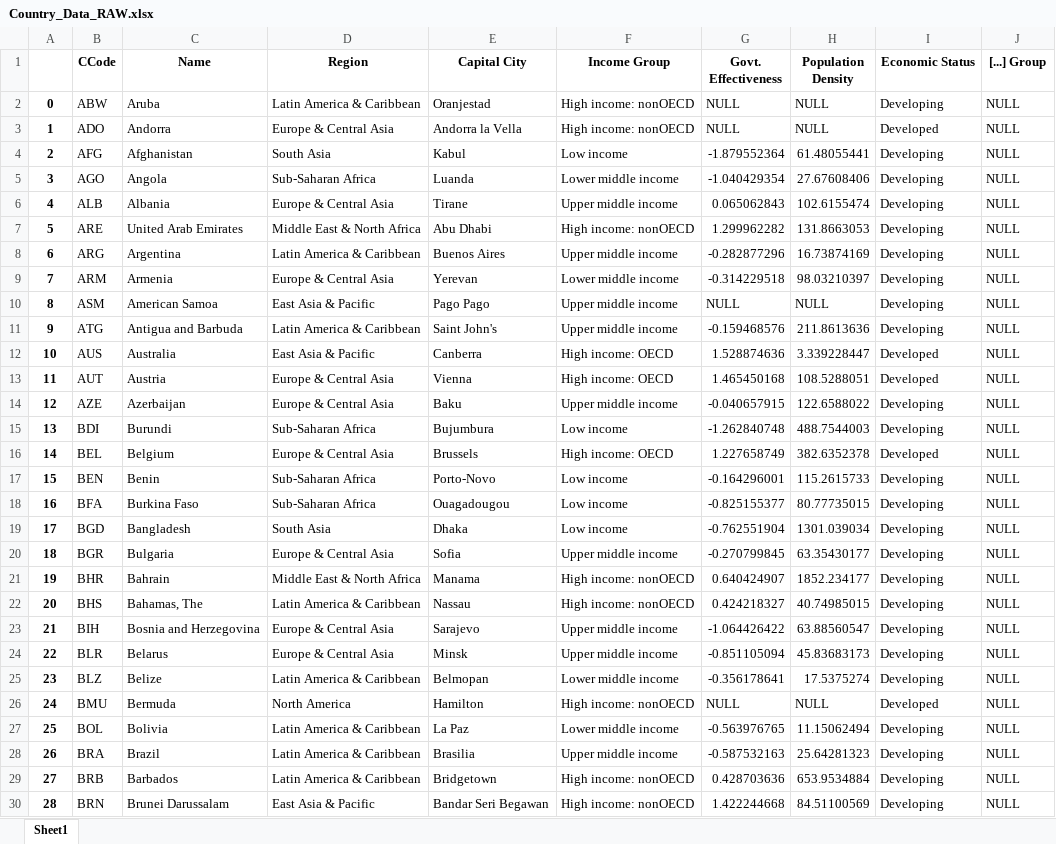
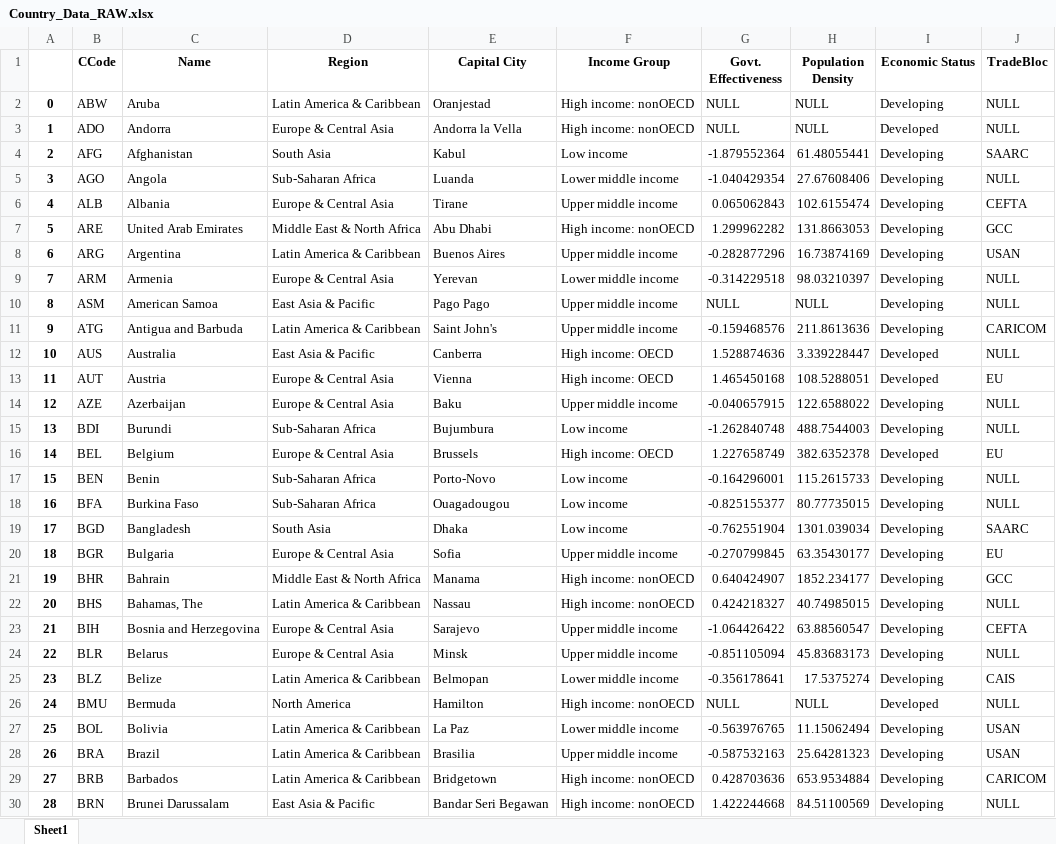
Before and after one commit to jkprabu/CPSC-368-Project, an Excel workbook: Country_Data_RAW.xlsx, sheet Sheet1, drawn as a sheet; only a part is shown; values as stored, in another font and other column widths than the file's, no borders; the diff covers the shown part only; the diff names each change by its address in the sheet, - before the commit and + after, or states it on an @@ line.

```diff
--- a/Country_Data_RAW.xlsx (sheet Sheet1)
+++ b/Country_Data_RAW.xlsx (sheet Sheet1)
-J1: [...] Group
+J1: TradeBloc
-J4 (TradeBloc): NULL
+J4 (TradeBloc): SAARC
-J6 (TradeBloc): NULL
+J6 (TradeBloc): CEFTA
-J7 (TradeBloc): NULL
+J7 (TradeBloc): GCC
-J8 (TradeBloc): NULL
+J8 (TradeBloc): USAN
-J11 (TradeBloc): NULL
+J11 (TradeBloc): CARICOM
-J13 (TradeBloc): NULL
+J13 (TradeBloc): EU
-J16 (TradeBloc): NULL
+J16 (TradeBloc): EU
-J19 (TradeBloc): NULL
+J19 (TradeBloc): SAARC
-J20 (TradeBloc): NULL
+J20 (TradeBloc): EU
-J21 (TradeBloc): NULL
+J21 (TradeBloc): GCC
-J23 (TradeBloc): NULL
+J23 (TradeBloc): CEFTA
-J25 (TradeBloc): NULL
+J25 (TradeBloc): CAIS
-J27:J28 (TradeBloc): NULL
+J27:J28 (TradeBloc): USAN
-J29 (TradeBloc): NULL
+J29 (TradeBloc): CARICOM
```
Also changed, not shown: 69 edited cells elsewhere in this sheet, ClimateAgreement_Data_RAW.xlsx, ClimateAgreement_Data_SQL.xlsx, 10 other files.
